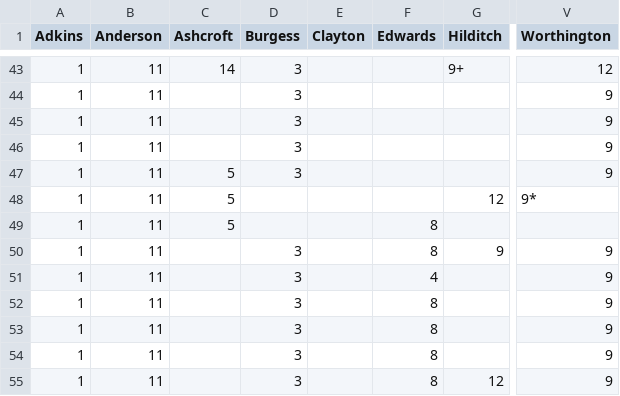
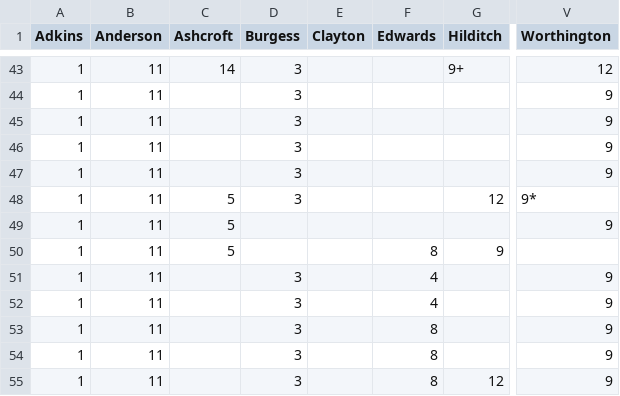
Before and after one commit to petebrown/complete-record, a CSV file: seasons/csv/1985-86.csv, drawn as a sheet; only a part is shown, gaps mark what is left out; the diff names each change by its address in the sheet, - before the commit and + after, or states it on an @@ line.

```diff
--- a/seasons/csv/1985-86.csv
+++ b/seasons/csv/1985-86.csv
-C47 (Ashcroft): 5
+C47 (Ashcroft): (empty)
-D48 (Burgess): (empty)
+D48 (Burgess): 3
-F49 (Edwards): 8
+F49 (Edwards): (empty)
-V49 (Worthington): (empty)
+V49 (Worthington): 9
-C50 (Ashcroft): (empty)
+C50 (Ashcroft): 5
-D50 (Burgess): 3
+D50 (Burgess): (empty)
-V50 (Worthington): 9
+V50 (Worthington): (empty)
-F52 (Edwards): 8
+F52 (Edwards): 4
```
Also changed, not shown: 2 other files.
